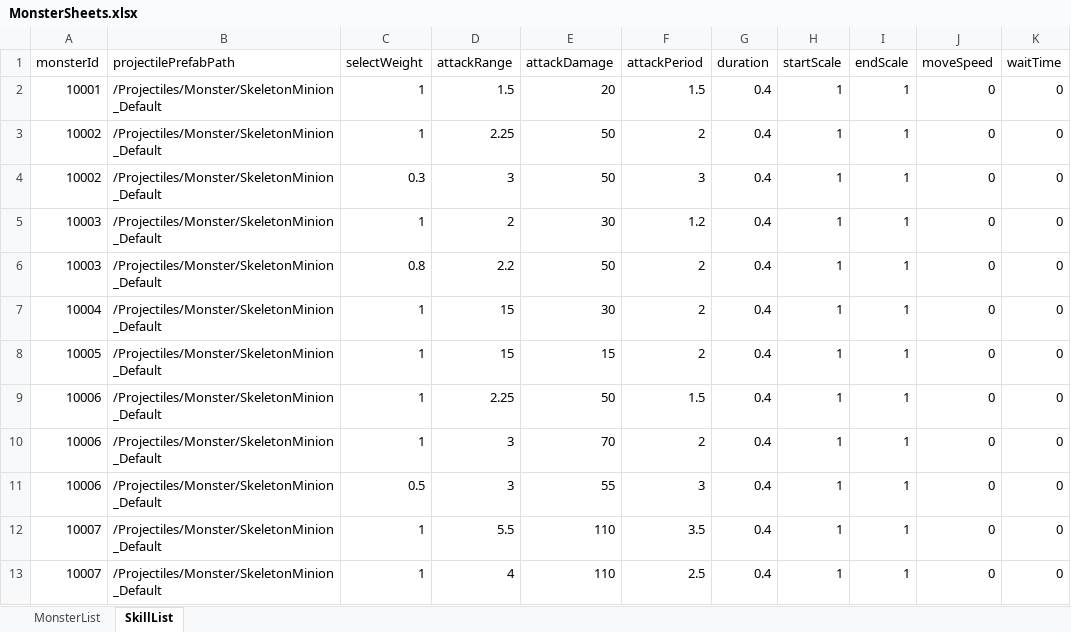
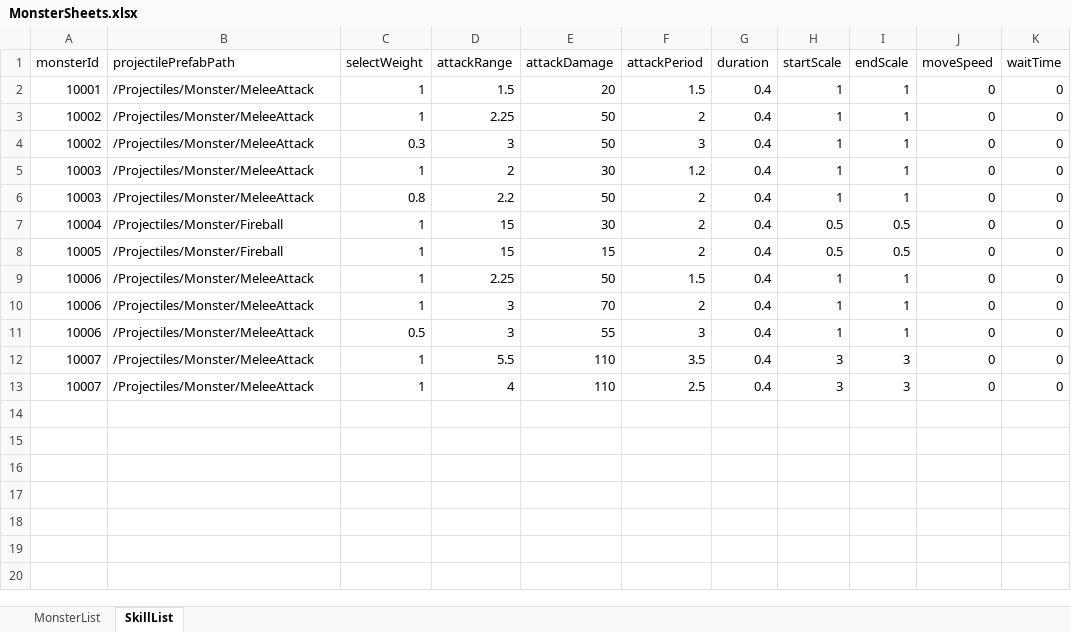
Before and after one commit to udiladido/3D_TEAM12, an Excel workbook: Assets/Resources/Excels/MonsterSheets.xlsx, sheet SkillList, drawn as a sheet; only a part is shown; values as stored, in another font and other column widths than the file's, no borders; the diff names each change by its address in the sheet, - before the commit and + after, or states it on an @@ line.

```diff
--- a/Assets/Resources/Excels/MonsterSheets.xlsx (sheet SkillList)
+++ b/Assets/Resources/Excels/MonsterSheets.xlsx (sheet SkillList)
-B2:B6 (projectilePrefabPath): /Projectiles/Monster/SkeletonMinion_Default
+B2:B6 (projectilePrefabPath): /Projectiles/Monster/MeleeAttack
-B7:B8 (projectilePrefabPath): /Projectiles/Monster/SkeletonMinion_Default
+B7:B8 (projectilePrefabPath): /Projectiles/Monster/Fireball
-H7:H8 (startScale): 1
+H7:H8 (startScale): 0.5
-I7:I8 (endScale): 1
+I7:I8 (endScale): 0.5
-B9:B13 (projectilePrefabPath): /Projectiles/Monster/SkeletonMinion_Default
+B9:B13 (projectilePrefabPath): /Projectiles/Monster/MeleeAttack
-H12:H13 (startScale): 1
+H12:H13 (startScale): 3
-I12:I13 (endScale): 1
+I12:I13 (endScale): 3
```
Also changed, not shown: 13 other files.
